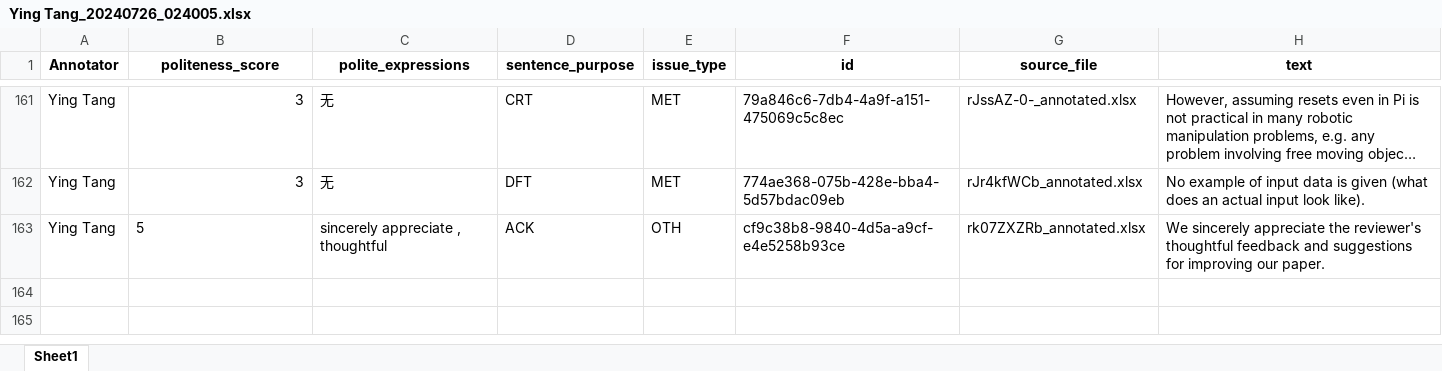
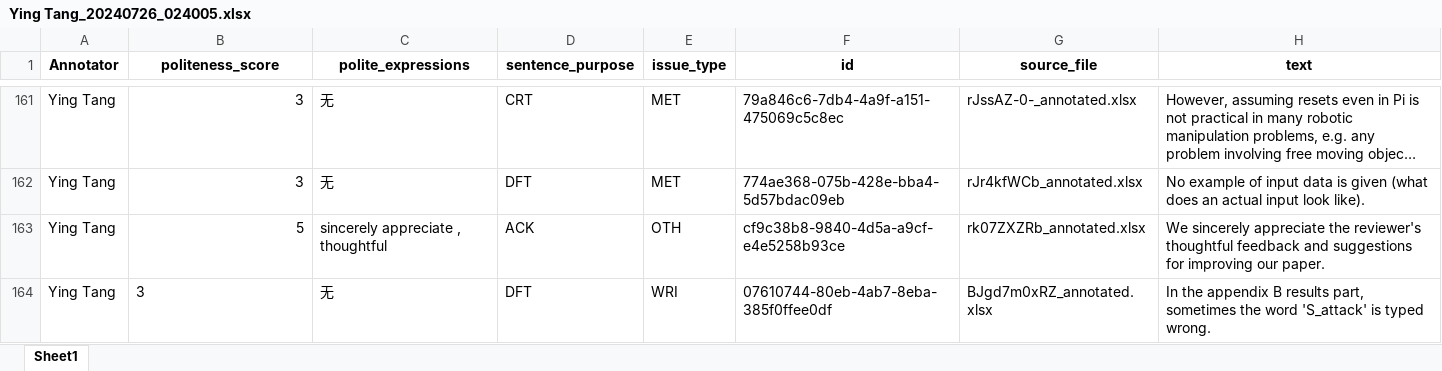
Before and after one commit to pariskang/CMLM-WangShuhe, an Excel workbook: annotations/Ying Tang_20240726_024005.xlsx, sheet Sheet1, drawn as a sheet; only a part is shown, gaps mark what is left out; long unchanged cells end in …; values as stored, in another font and other column widths than the file's, no borders; the diff names each change by its address in the sheet, - before the commit and + after, or states it on an @@ line.

Commit message:
Update annotations for Ying Tang

```diff
--- a/annotations/Ying Tang_20240726_024005.xlsx (sheet Sheet1)
+++ b/annotations/Ying Tang_20240726_024005.xlsx (sheet Sheet1)
-B163 alignment: left
+B163 alignment: right
+row 164: Ying Tang | 3 | 无 | DFT | WRI | 07610744-80eb-4ab7-8eba-385f0ffee0df | BJgd7m0xRZ_annotated.xlsx | In the appendix B results part, sometimes the word 'S_attack' is typed wrong.
```
